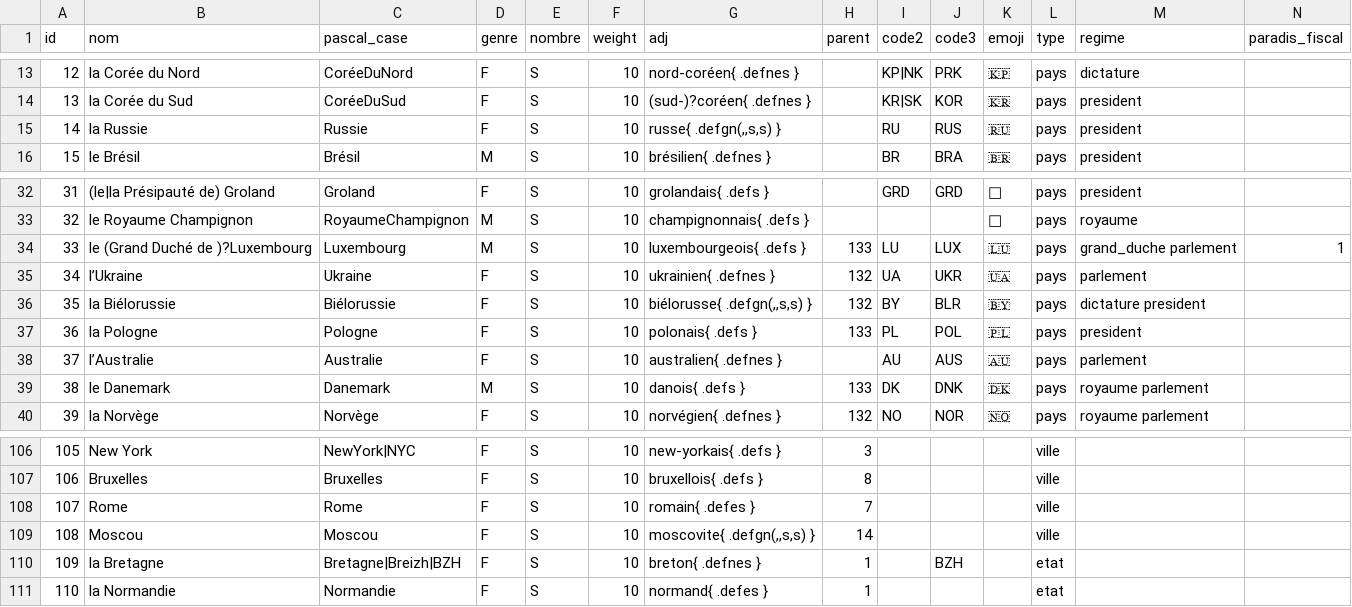
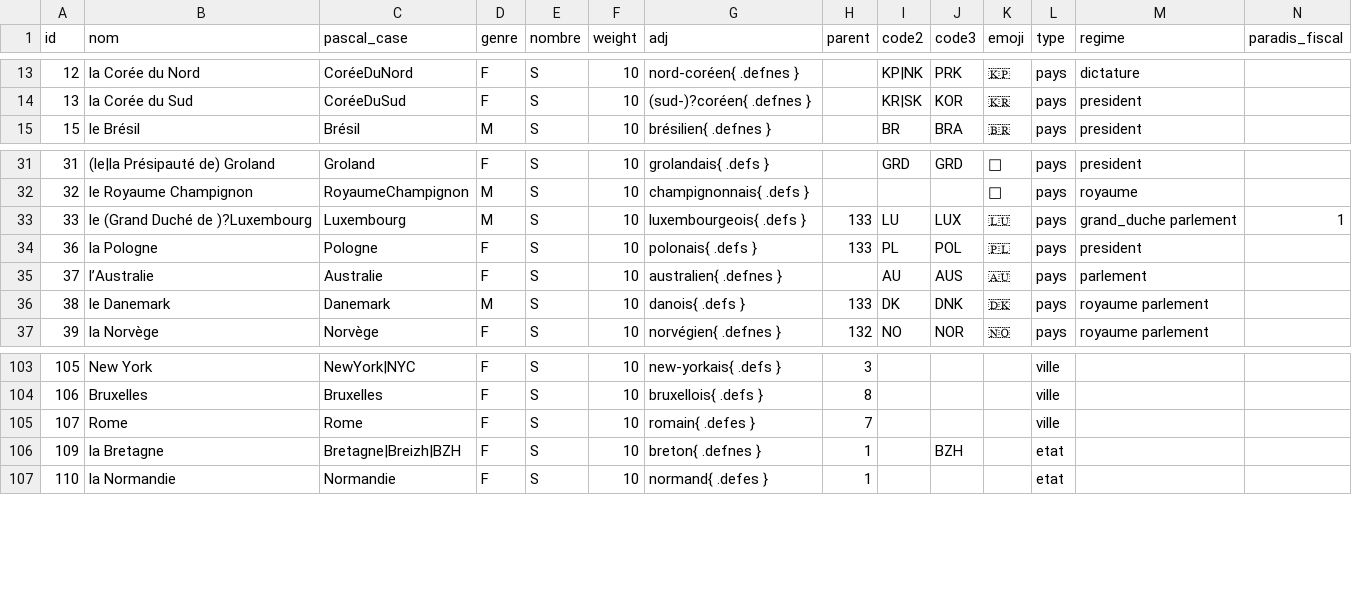
Before and after one commit to AlexieVQ/FlashNewsBot, a CSV file: regles/lieu.csv, drawn as a sheet; only a part is shown, gaps mark what is left out.

```diff
--- a/regles/lieu.csv
+++ b/regles/lieu.csv
@@ -14,3 +14,2 @@ id,nom,pascal_case,genre,nombre,weight,adj,parent,code2,code3,emoji,type,regime,
 13,la Corée du Sud,CoréeDuSud,F,S,10,(sud-)?coréen{ .defnes },,KR|SK,KOR,🇰🇷,pays,president,
-14,la Russie,Russie,F,S,10,"russe{ .defgn(,,s,s) }",,RU,RUS,🇷🇺,pays,president,
 15,le Brésil,Brésil,M,S,10,brésilien{ .defnes },,BR,BRA,🇧🇷,pays,president,
@@ -34,4 +33,2 @@ id,nom,pascal_case,genre,nombre,weight,adj,parent,code2,code3,emoji,type,regime,
 33,le (Grand Duché de )?Luxembourg,Luxembourg,M,S,10,luxembourgeois{ .defs },133,LU,LUX,🇱🇺,pays,grand_duche parlement,1
-34,l’Ukraine,Ukraine,F,S,10,ukrainien{ .defnes },132,UA,UKR,🇺🇦,pays,parlement,
-35,la Biélorussie,Biélorussie,F,S,10,"biélorusse{ .defgn(,,s,s) }",132,BY,BLR,🇧🇾,pays,dictature president,
 36,la Pologne,Pologne,F,S,10,polonais{ .defs },133,PL,POL,🇵🇱,pays,president,
@@ -108,3 +105,2 @@ id,nom,pascal_case,genre,nombre,weight,adj,parent,code2,code3,emoji,type,regime,
 107,Rome,Rome,F,S,10,romain{ .defes },7,,,,ville,,
-108,Moscou,Moscou,F,S,10,"moscovite{ .defgn(,,s,s) }",14,,,,ville,,
 109,la Bretagne,Bretagne|Breizh|BZH,F,S,10,breton{ .defnes },1,,BZH,,etat,,
```
Also changed, not shown: regles/action.csv, regles/info.csv, 3 other files.
